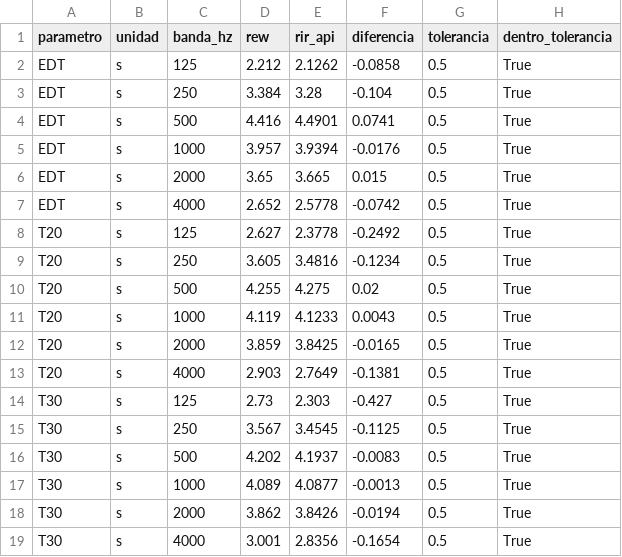
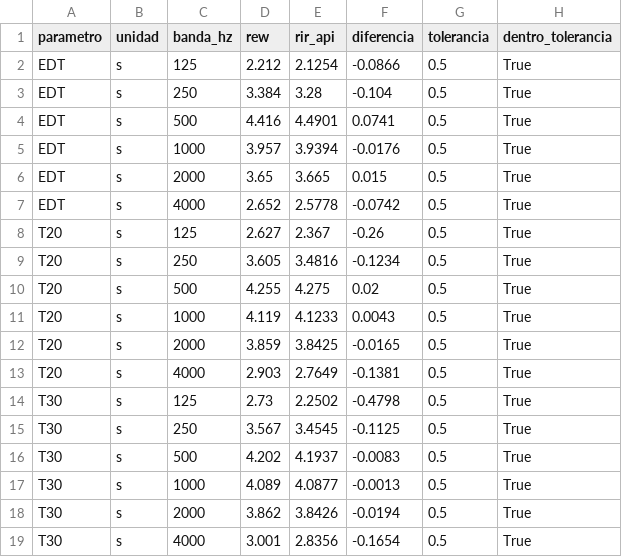
Before and after one commit to IvoNManoli/Trabajo_Practico_Senales_y_Sistemas_2026---RIR_API, a CSV file: docs/m3/tablas_validacion/(REW)RT60_elveden_hall_validacion.csv, drawn as a sheet; only a part is shown.

```diff
--- a/docs/m3/tablas_validacion/(REW)RT60_elveden_hall_validacion.csv
+++ b/docs/m3/tablas_validacion/(REW)RT60_elveden_hall_validacion.csv
@@ -1,3 +1,3 @@
 parametro,unidad,banda_hz,rew,rir_api,diferencia,tolerancia,dentro_tolerancia
-EDT,s,125,2.212,2.1262,-0.0858,0.5,True
+EDT,s,125,2.212,2.1254,-0.0866,0.5,True
 EDT,s,250,3.384,3.28,-0.104,0.5,True
@@ -7,3 +7,3 @@ EDT,s,2000,3.65,3.665,0.015,0.5,True
 EDT,s,4000,2.652,2.5778,-0.0742,0.5,True
-T20,s,125,2.627,2.3778,-0.2492,0.5,True
+T20,s,125,2.627,2.367,-0.26,0.5,True
 T20,s,250,3.605,3.4816,-0.1234,0.5,True
@@ -13,3 +13,3 @@ T20,s,2000,3.859,3.8425,-0.0165,0.5,True
 T20,s,4000,2.903,2.7649,-0.1381,0.5,True
-T30,s,125,2.73,2.303,-0.427,0.5,True
+T30,s,125,2.73,2.2502,-0.4798,0.5,True
 T30,s,250,3.567,3.4545,-0.1125,0.5,True
```
Also changed, not shown: docs/m3/tablas_validacion/RT60_ri_procesada_20260618_1621_validacion.csv, 9 other files.
